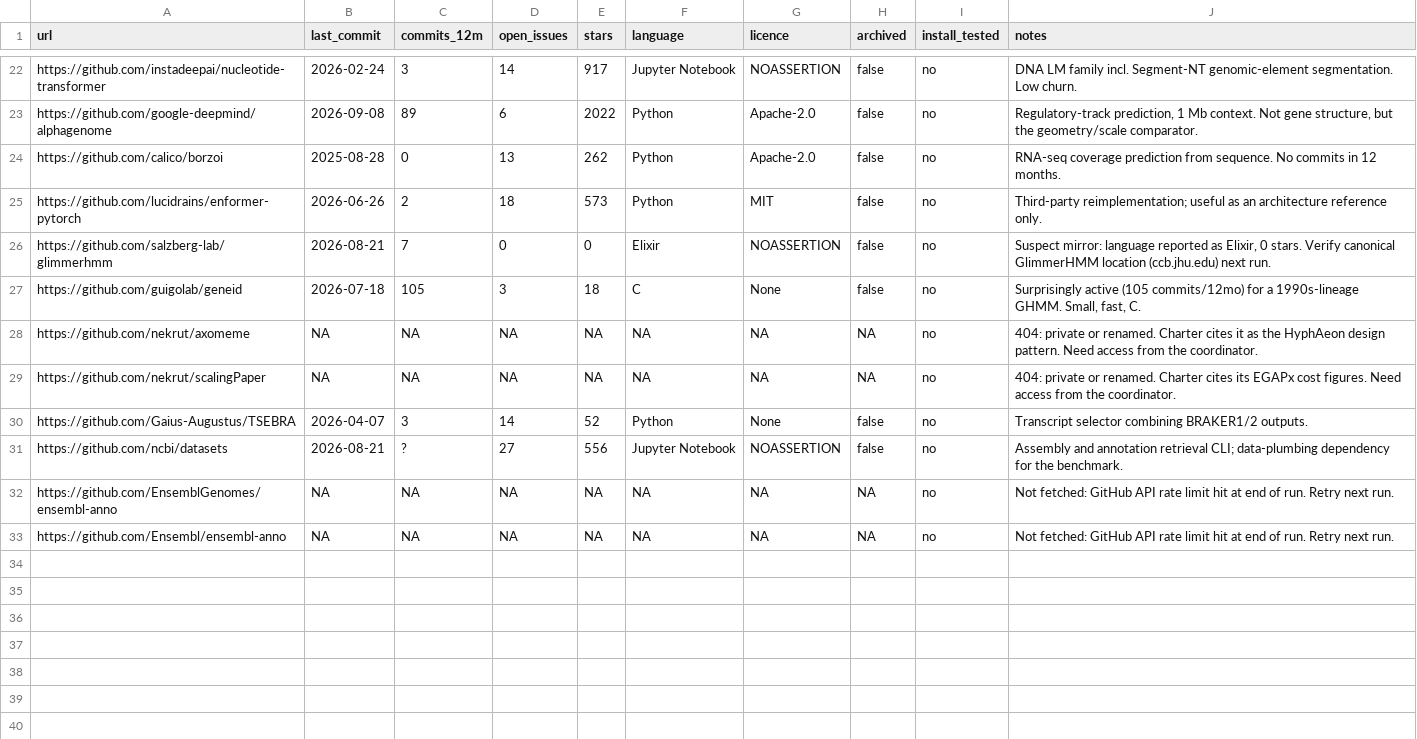
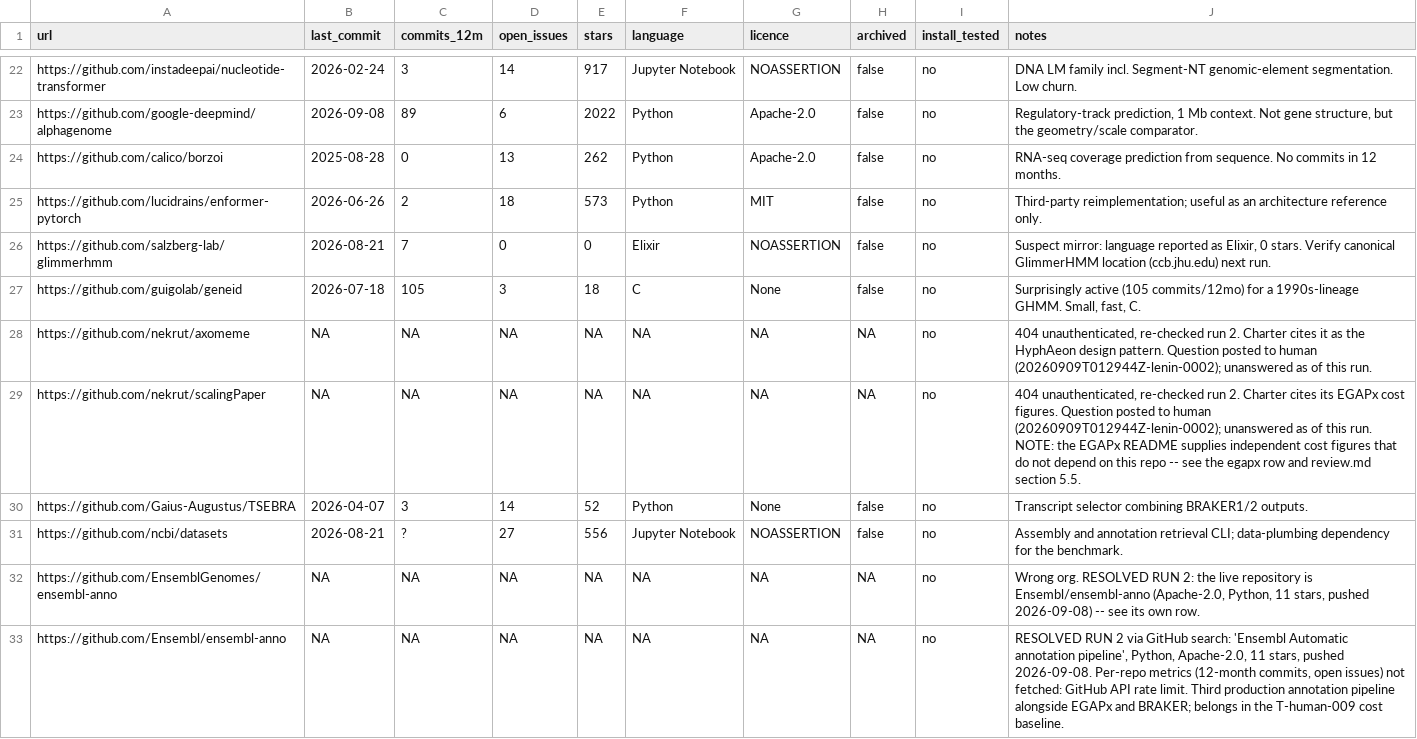
Before and after one commit to nekrut/annotation, a TSV file: relay/artifacts/T-human-002/repos.tsv, drawn as a sheet; only a part is shown, gaps mark what is left out; the diff covers the shown part only.

```diff
--- a/relay/artifacts/T-human-002/repos.tsv
+++ b/relay/artifacts/T-human-002/repos.tsv
@@ -27,7 +27,7 @@ https://github.com/salzberg-lab/glimmerhmm	2026-08-21	7	0	0	Elixir	NOASSERTION	f
 https://github.com/guigolab/geneid	2026-07-18	105	3	18	C	None	false	no	Surprisingly active (105 commits/12mo) for a 1990s-lineage GHMM. Small, fast, C.
-https://github.com/nekrut/axomeme	NA	NA	NA	NA	NA	NA	NA	no	404: private or renamed. Charter cites it as the HyphAeon design pattern. Need access from the coordinator.
-https://github.com/nekrut/scalingPaper	NA	NA	NA	NA	NA	NA	NA	no	404: private or renamed. Charter cites its EGAPx cost figures. Need access from the coordinator.
+https://github.com/nekrut/axomeme	NA	NA	NA	NA	NA	NA	NA	no	404 unauthenticated, re-checked run 2. Charter cites it as the HyphAeon design pattern. Question posted to human (20260909T012944Z-lenin-0002); unanswered as of this run.
+https://github.com/nekrut/scalingPaper	NA	NA	NA	NA	NA	NA	NA	no	404 unauthenticated, re-checked run 2. Charter cites its EGAPx cost figures. Question posted to human (20260909T012944Z-lenin-0002); unanswered as of this run. NOTE: the EGAPx README supplies independent cost figures that do not depend on this repo -- see the egapx row and review.md section 5.5.
 https://github.com/Gaius-Augustus/TSEBRA	2026-04-07	3	14	52	Python	None	false	no	Transcript selector combining BRAKER1/2 outputs.
 https://github.com/ncbi/datasets	2026-08-21	?	27	556	Jupyter Notebook	NOASSERTION	false	no	Assembly and annotation retrieval CLI; data-plumbing dependency for the benchmark.
-https://github.com/EnsemblGenomes/ensembl-anno	NA	NA	NA	NA	NA	NA	NA	no	Not fetched: GitHub API rate limit hit at end of run. Retry next run.
-https://github.com/Ensembl/ensembl-anno	NA	NA	NA	NA	NA	NA	NA	no	Not fetched: GitHub API rate limit hit at end of run. Retry next run.
+https://github.com/EnsemblGenomes/ensembl-anno	NA	NA	NA	NA	NA	NA	NA	no	Wrong org. RESOLVED RUN 2: the live repository is Ensembl/ensembl-anno (Apache-2.0, Python, 11 stars, pushed 2026-09-08) -- see its own row.
+https://github.com/Ensembl/ensembl-anno	NA	NA	NA	NA	NA	NA	NA	no	RESOLVED RUN 2 via GitHub search: 'Ensembl Automatic annotation pipeline', Python, Apache-2.0, 11 stars, pushed 2026-09-08. Per-repo metrics (12-month commits, open issues) not fetched: GitHub API rate limit. Third production annotation pipeline alongside EGAPx and BRAKER; belongs in the T-human-009 cost baseline.
```
Also changed, not shown: 5 added rows and 10 edited cells elsewhere in this file, 5 other files.
